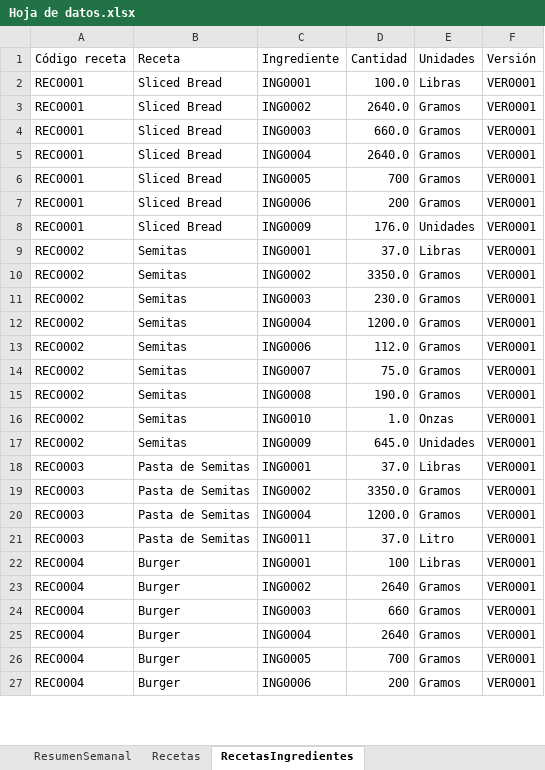
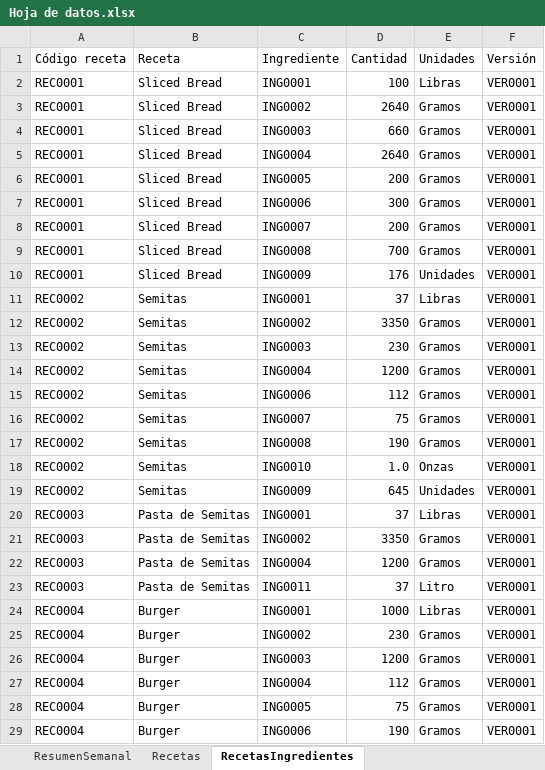
Before and after one commit to EmanuelMiltonGonzalesQuiroz/GUIpanaderia, an Excel workbook: ProyectosPanaderia/Datos/Hoja de datos.xlsx, sheet RecetasIngredientes, drawn as a sheet; only a part is shown; values as stored, in another font and other column widths than the file's, no cell formats; table styles not drawn; addresses are those after the commit; the diff covers the shown part only; the diff names each change by its address in the sheet, - before the commit and + after, or states it on an @@ line.

```diff
--- a/ProyectosPanaderia/Datos/Hoja de datos.xlsx (sheet RecetasIngredientes)
+++ b/ProyectosPanaderia/Datos/Hoja de datos.xlsx (sheet RecetasIngredientes)
-D2: 100.0
+D2: 100
-D3: 2640.0
+D3: 2640
-D4: 660.0
+D4: 660
-D5: 2640.0
+D5: 2640
-D6: 700
+D6: 200
+row 7: REC0001 | Sliced Bread | ING0006 | 300 | Gramos | VER0001
-C8: ING0006
+C8: ING0007
+row 9: REC0001 | Sliced Bread | ING0008 | 700 | Gramos | VER0001
-D10: 176.0
+D10: 176
-D11: 37.0
+D11: 37
-D12: 3350.0
+D12: 3350
-D13: 230.0
+D13: 230
-D14: 1200.0
+D14: 1200
-D15: 112.0
+D15: 112
-D16: 75.0
+D16: 75
-D17: 190.0
+D17: 190
-D19: 645.0
+D19: 645
-D20: 37.0
+D20: 37
-D21: 3350.0
+D21: 3350
-D22: 1200.0
+D22: 1200
-D23: 37.0
+D23: 37
-D24: 100
+D24: 1000
-D25: 2640
+D25: 230
-D26: 660
+D26: 1200
-D27: 2640
+D27: 112
-D28: 700
+D28: 75
-D29: 200
+D29: 190
```
Also changed, not shown: 21 added rows and 81 edited cells elsewhere in this sheet, sheet ProduccionIngredientes, sheet Ingredientes, sheet Recetas, sheet Produccion, cell formats, 35 other files.
